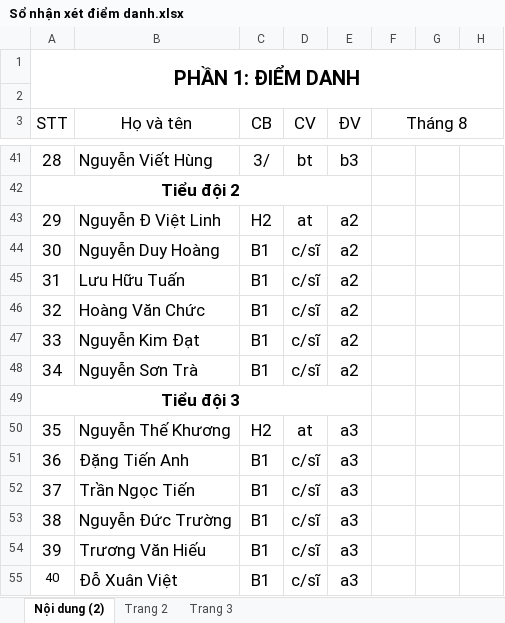
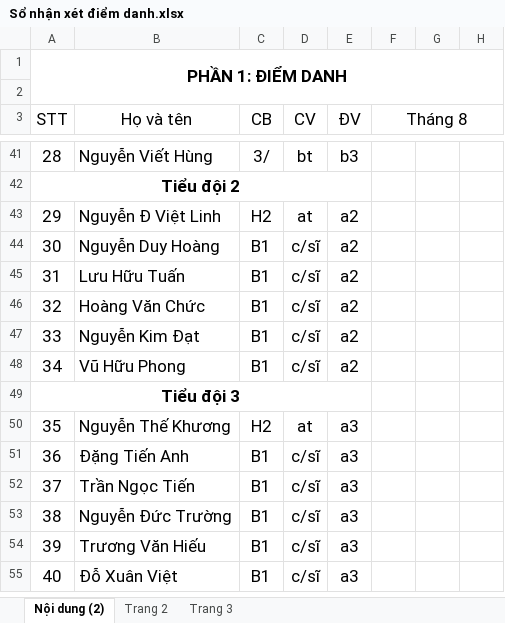
Before and after one commit to qngv/DATA_P4F6M596, an Excel workbook: Sổ sách chính quy/Sổ mới 2024/Sổ nhận xét điểm danh.xlsx, sheet Nội dung (2), drawn as a sheet; only a part is shown, gaps mark what is left out; values as stored, in another font and other column widths than the file's, no borders; the diff names each change by its address in the sheet, - before the commit and + after, or states it on an @@ line.

```diff
--- a/Sổ sách chính quy/Sổ mới 2024/Sổ nhận xét điểm danh.xlsx (sheet Nội dung (2))
+++ b/Sổ sách chính quy/Sổ mới 2024/Sổ nhận xét điểm danh.xlsx (sheet Nội dung (2))
@@ A1 text size: smaller @@
-B48 (Họ và tên): Nguyễn Sơn Trà
+B48 (Họ và tên): Vũ Hữu Phong
@@ A55 text size: larger @@
```
Also changed, not shown: 20 other files.
